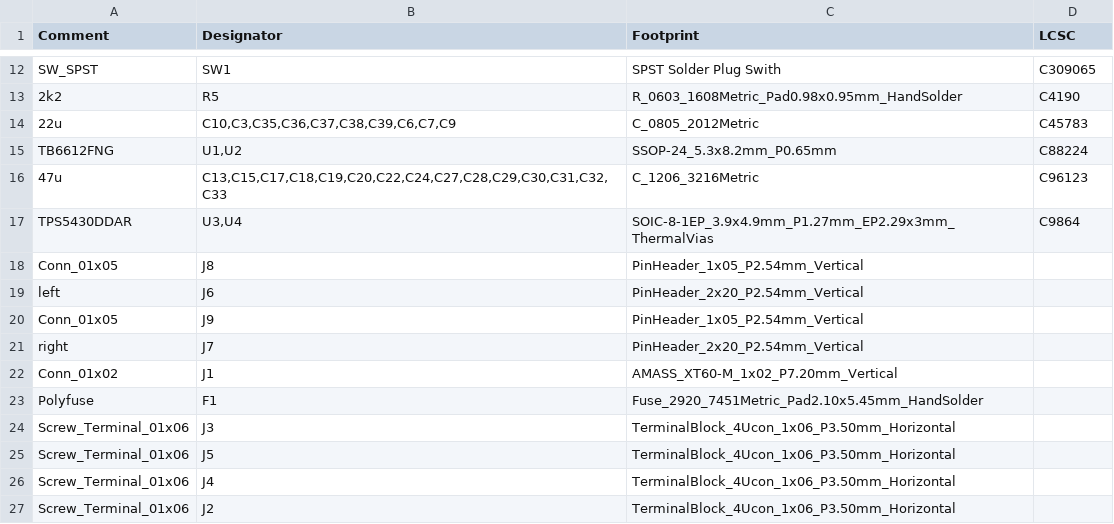
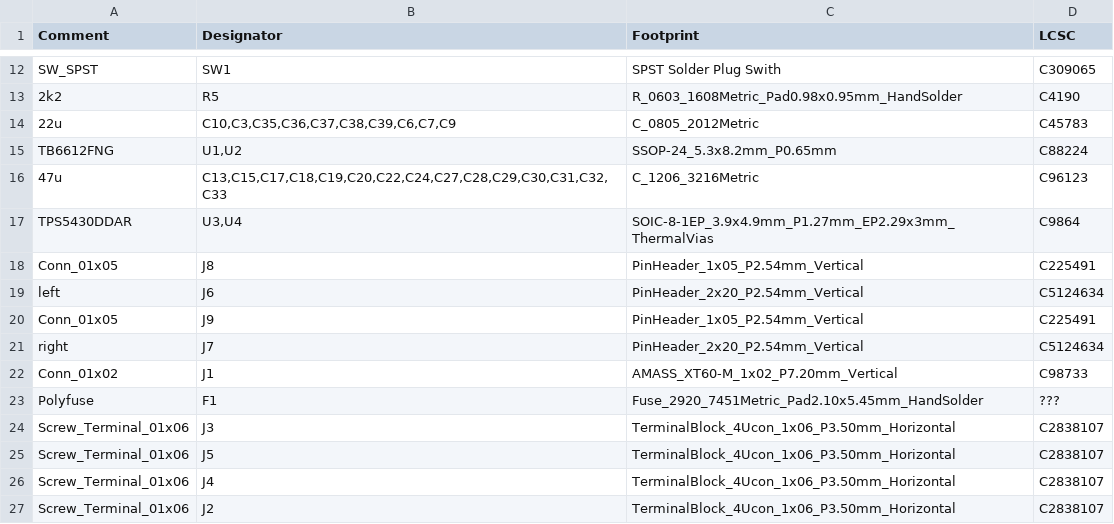
Before and after one commit to rosmo-robot/smartcar_shield, a CSV file: extras/kicad/V2/Power/jlcpcb/production_files/BOM-Power.csv, drawn as a sheet; only a part is shown, gaps mark what is left out.

Commit message:
Update BOM-Power.csv
Added some LCSC part numbers

```diff
--- a/extras/kicad/V2/Power/jlcpcb/production_files/BOM-Power.csv
+++ b/extras/kicad/V2/Power/jlcpcb/production_files/BOM-Power.csv
@@ -17,11 +17,11 @@ TB6612FNG,"U1,U2",SSOP-24_5.3x8.2mm_P0.65mm,C88224
 TPS5430DDAR,"U3,U4",SOIC-8-1EP_3.9x4.9mm_P1.27mm_EP2.29x3mm_ThermalVias,C9864
-Conn_01x05,J8,PinHeader_1x05_P2.54mm_Vertical,
-left,J6,PinHeader_2x20_P2.54mm_Vertical,
-Conn_01x05,J9,PinHeader_1x05_P2.54mm_Vertical,
-right,J7,PinHeader_2x20_P2.54mm_Vertical,
-Conn_01x02,J1,AMASS_XT60-M_1x02_P7.20mm_Vertical,
-Polyfuse,F1,Fuse_2920_7451Metric_Pad2.10x5.45mm_HandSolder,
-Screw_Terminal_01x06,J3,TerminalBlock_4Ucon_1x06_P3.50mm_Horizontal,
-Screw_Terminal_01x06,J5,TerminalBlock_4Ucon_1x06_P3.50mm_Horizontal,
-Screw_Terminal_01x06,J4,TerminalBlock_4Ucon_1x06_P3.50mm_Horizontal,
-Screw_Terminal_01x06,J2,TerminalBlock_4Ucon_1x06_P3.50mm_Horizontal,
+Conn_01x05,J8,PinHeader_1x05_P2.54mm_Vertical,C225491
+left,J6,PinHeader_2x20_P2.54mm_Vertical,C5124634
+Conn_01x05,J9,PinHeader_1x05_P2.54mm_Vertical,C225491
+right,J7,PinHeader_2x20_P2.54mm_Vertical,C5124634
+Conn_01x02,J1,AMASS_XT60-M_1x02_P7.20mm_Vertical,C98733
+Polyfuse,F1,Fuse_2920_7451Metric_Pad2.10x5.45mm_HandSolder,???
+Screw_Terminal_01x06,J3,TerminalBlock_4Ucon_1x06_P3.50mm_Horizontal,C2838107
+Screw_Terminal_01x06,J5,TerminalBlock_4Ucon_1x06_P3.50mm_Horizontal,C2838107
+Screw_Terminal_01x06,J4,TerminalBlock_4Ucon_1x06_P3.50mm_Horizontal,C2838107
+Screw_Terminal_01x06,J2,TerminalBlock_4Ucon_1x06_P3.50mm_Horizontal,C2838107
```
